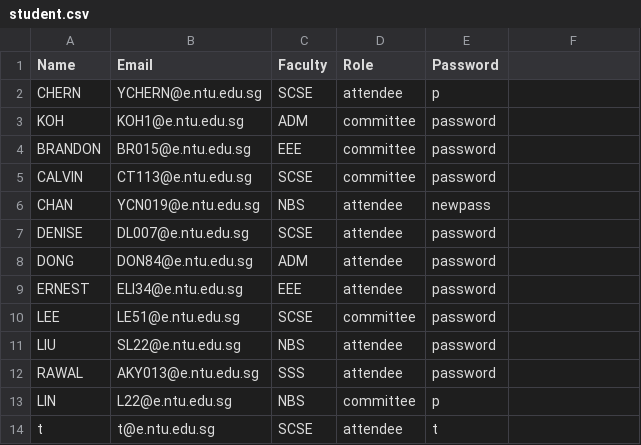
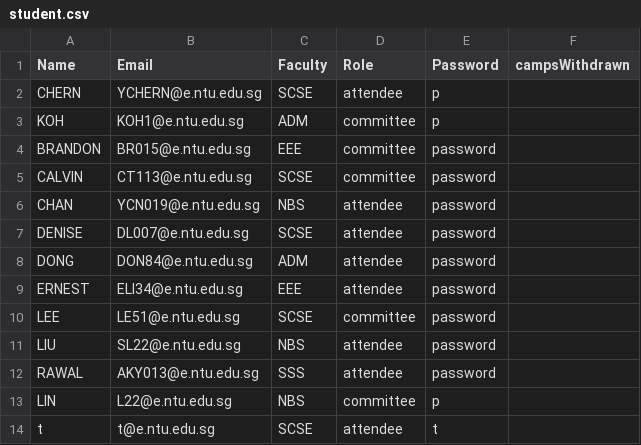
Before and after one commit to Unknownplaylist/CAM, a CSV file: bin/Database/student.csv, drawn as a sheet; the diff names each change by its address in the sheet, - before the commit and + after, or states it on an @@ line.

Commit message:
updated StudentsController

```diff
--- a/bin/Database/student.csv
+++ b/bin/Database/student.csv
-F1: (empty)
+F1: campsWithdrawn
-E3 (Password): password
+E3 (Password): p
-E6 (Password): newpass
+E6 (Password): password
```
Also changed, not shown: src/Database/student.csv, 2 other files.
